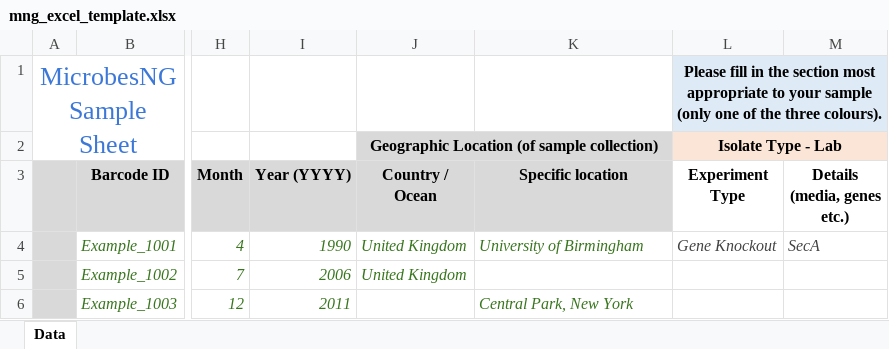
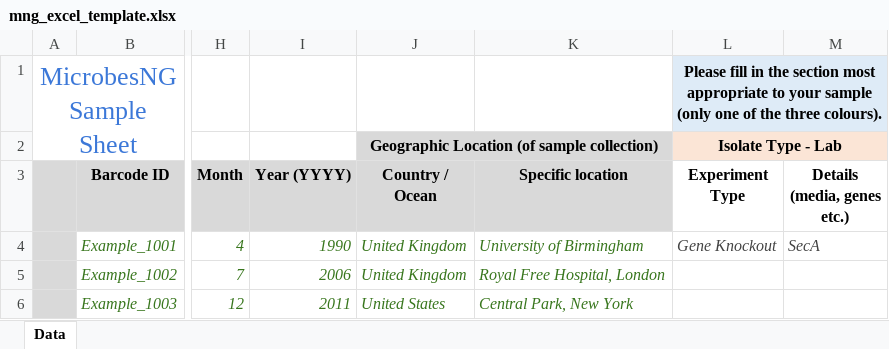
Before and after one commit to SamChatfield/mngweb, an Excel workbook: source/portal/static/portal/excel/mng_excel_template.xlsx, sheet Data, drawn as a sheet; only a part is shown, gaps mark what is left out; values as stored, in another font and other column widths than the file's, no borders; charts and pictures not drawn; the diff names each change by its address in the sheet, - before the commit and + after, or states it on an @@ line.

Commit message:
Excel template example data update

```diff
--- a/source/portal/static/portal/excel/mng_excel_template.xlsx (sheet Data)
+++ b/source/portal/static/portal/excel/mng_excel_template.xlsx (sheet Data)
-K5 (Specific location): (empty)
+K5 (Specific location): Royal Free Hospital, London
-J6 (Country / Ocean): (empty)
+J6 (Country / Ocean): United States
```
Also changed, not shown: 1 other file.
